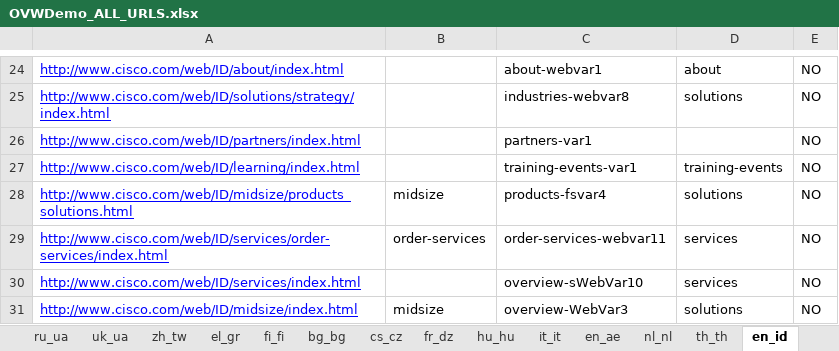
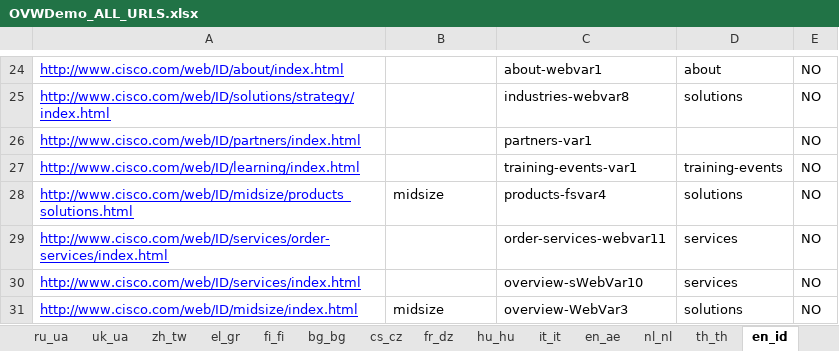
Before and after one commit to shreyabhatnagar/OVWMigration, an Excel workbook: docs/OVW Sheets/OVWDemo_ALL_URLS.xlsx, sheet en_id, drawn as a sheet; only a part is shown, gaps mark what is left out; values as stored, in another font and other column widths than the file's, no borders; conditional formats not drawn; the diff names each change by its address in the sheet, - before the commit and + after, or states it on an @@ line.

```diff
--- a/docs/OVW Sheets/OVWDemo_ALL_URLS.xlsx (sheet en_id)
+++ b/docs/OVW Sheets/OVWDemo_ALL_URLS.xlsx (sheet en_id)
-B29: order-services
+B29: (empty)
```
Also changed, not shown: sheet nl_nl, sheet en_za, sheet en_be, sheet fr_be, sheet en_dz, sheet de_at, 32 more sheets.
